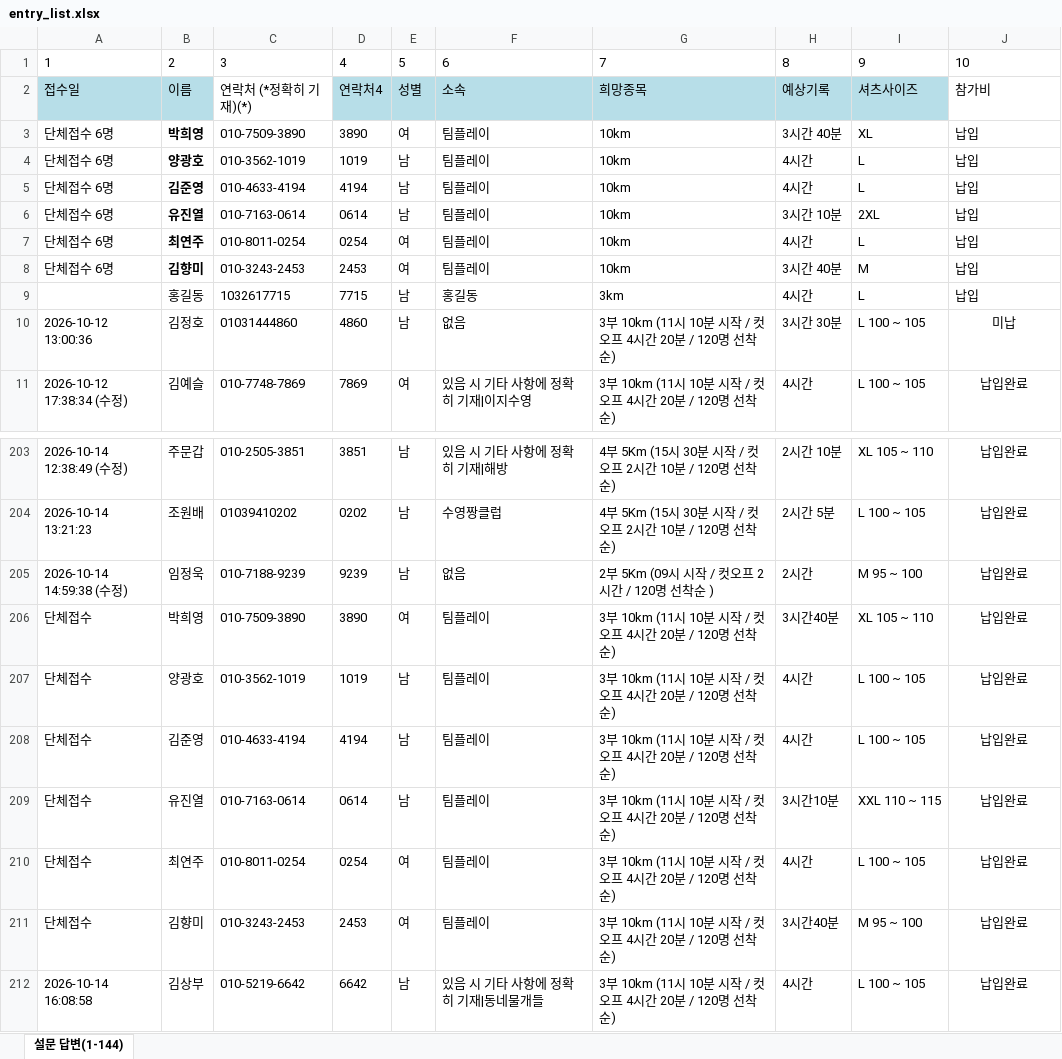
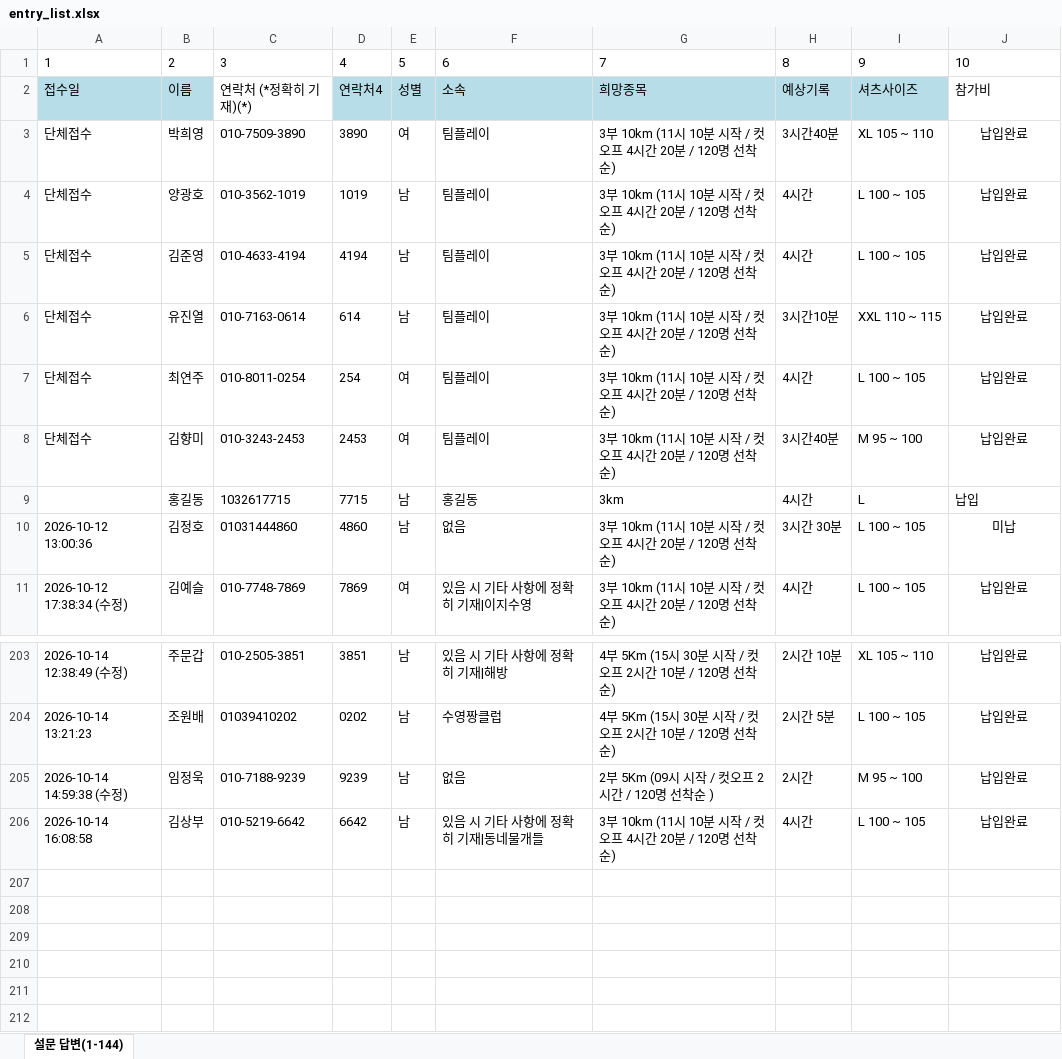
Before and after one commit to jman7715/swimming-search, an Excel workbook: entry_list.xlsx, sheet 설문 답변(1-144), drawn as a sheet; only a part is shown, gaps mark what is left out; values as stored, in another font and other column widths than the file's, no borders; the diff names each change by its address in the sheet, - before the commit and + after, or states it on an @@ line.

Commit message:
Add files via upload

```diff
--- a/entry_list.xlsx (sheet 설문 답변(1-144))
+++ b/entry_list.xlsx (sheet 설문 답변(1-144))
-A3:A8: 단체접수 6명
+A3:A8: 단체접수
-B3:B8 bold: on
+B3:B8 bold: off
-G3:G8: 10km
+G3:G8: 3부 10km (11시 10분 시작 / 컷오프 4시간 20분 / 120명 선착순)
-H3: 3시간 40분
+H3: 3시간40분
-I3: XL
+I3: XL 105 ~ 110
-J3:J8: 납입
+J3:J8: 납입완료
-J3:J8 alignment: left
+J3:J8 alignment: center
-I4:I5: L
+I4:I5: L 100 ~ 105
-D6: 0614
+D6: 614
-H6: 3시간 10분
+H6: 3시간10분
-I6: 2XL
+I6: XXL 110 ~ 115
-D7: 0254
+D7: 254
-I7: L
+I7: L 100 ~ 105
-H8: 3시간 40분
+H8: 3시간40분
-I8: M
+I8: M 95 ~ 100
-row 206: 단체접수 | 박희영 | 010-7509-3890 | 3890 | 여 | 팀플레이 | 3부 10km (11시 10분 시작 / 컷오프 4시간 20분 / 120명 선착순) | 3시간40분 | XL 105 ~ 110 | 납입완료
-row 207: 단체접수 | 양광호 | 010-3562-1019 | 1019 | 남 | 팀플레이 | 3부 10km (11시 10분 시작 / 컷오프 4시간 20분 / 120명 선착순) | 4시간 | L 100 ~ 105 | 납입완료
-row 208: 단체접수 | 김준영 | 010-4633-4194 | 4194 | 남 | 팀플레이 | 3부 10km (11시 10분 시작 / 컷오프 4시간 20분 / 120명 선착순) | 4시간 | L 100 ~ 105 | 납입완료
-row 209: 단체접수 | 유진열 | 010-7163-0614 | 0614 | 남 | 팀플레이 | 3부 10km (11시 10분 시작 / 컷오프 4시간 20분 / 120명 선착순) | 3시간10분 | XXL 110 ~ 115 | 납입완료
-row 210: 단체접수 | 최연주 | 010-8011-0254 | 0254 | 여 | 팀플레이 | 3부 10km (11시 10분 시작 / 컷오프 4시간 20분 / 120명 선착순) | 4시간 | L 100 ~ 105 | 납입완료
-row 211: 단체접수 | 김향미 | 010-3243-2453 | 2453 | 여 | 팀플레이 | 3부 10km (11시 10분 시작 / 컷오프 4시간 20분 / 120명 선착순) | 3시간40분 | M 95 ~ 100 | 납입완료
```
Also changed, not shown: formulas that keep their value.
